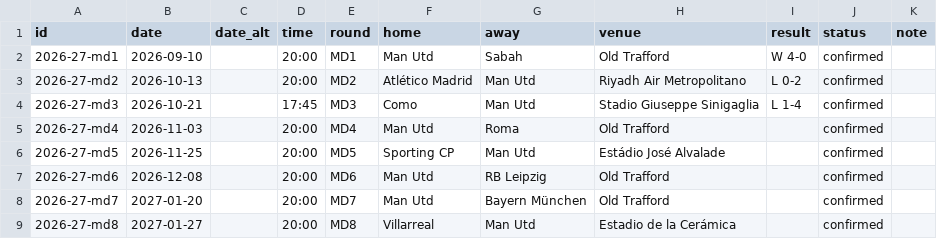
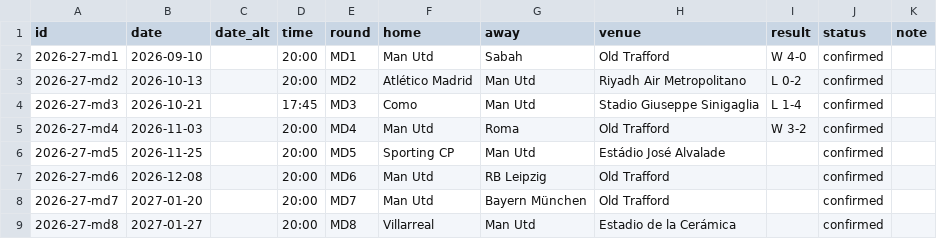
Before and after one commit to yuuya14/my-football-callender, a CSV file: data/manutd_ucl.csv, drawn as a sheet.

```diff
--- a/data/manutd_ucl.csv
+++ b/data/manutd_ucl.csv
@@ -4,3 +4,3 @@ id,date,date_alt,time,round,home,away,venue,result,status,note
 2026-27-md3,2026-10-21,,17:45,MD3,Como,Man Utd,Stadio Giuseppe Sinigaglia,L 1-4,confirmed,
-2026-27-md4,2026-11-03,,20:00,MD4,Man Utd,Roma,Old Trafford,,confirmed,
+2026-27-md4,2026-11-03,,20:00,MD4,Man Utd,Roma,Old Trafford,W 3-2,confirmed,
 2026-27-md5,2026-11-25,,20:00,MD5,Sporting CP,Man Utd,Estádio José Alvalade,,confirmed,
```
Also changed, not shown: data/urawa_emperor.csv, data/urawa_j1.csv, 17 other files.
